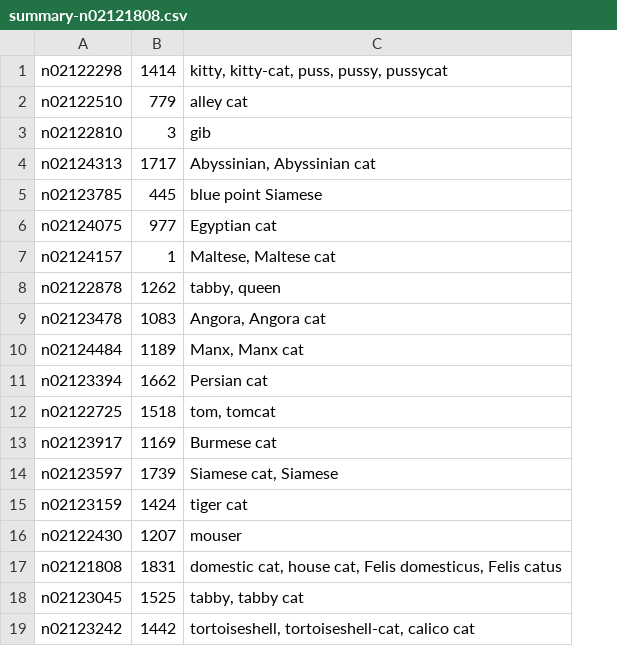
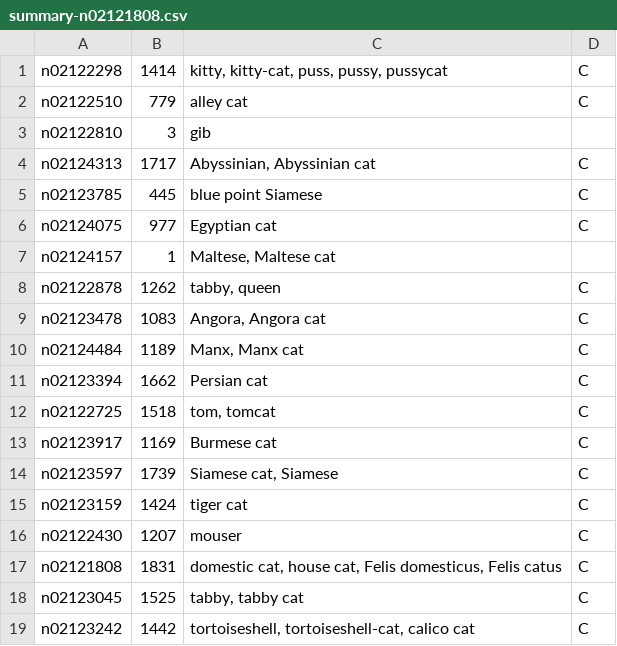
Before and after one commit to haoxi911/imagenet_utils, a CSV file: synsets/cat/summary-n02121808.csv, drawn as a sheet; the diff names each change by its address in the sheet, - before the commit and + after, or states it on an @@ line.

```diff
--- a/synsets/cat/summary-n02121808.csv
+++ b/synsets/cat/summary-n02121808.csv
+column D, rows 1-19: C | C |  | C | C | C |  | C | C | C | C | C | C | C | C | C | C | C | C
```
Also changed, not shown: synsets/dog/summary-n02084071.csv.
